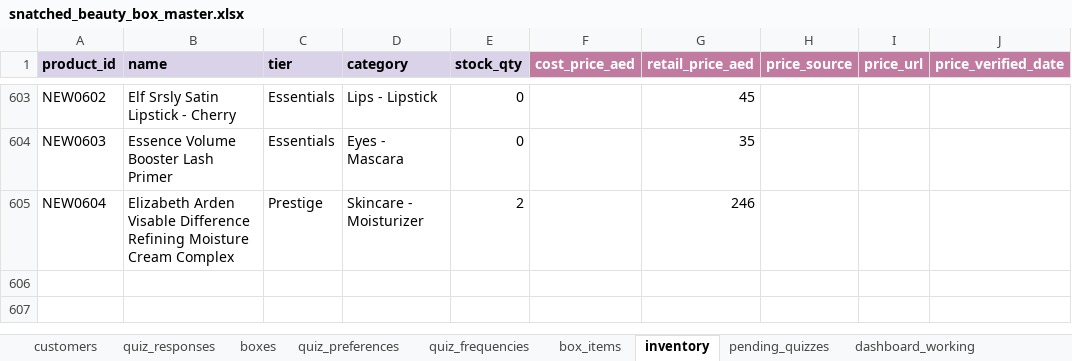
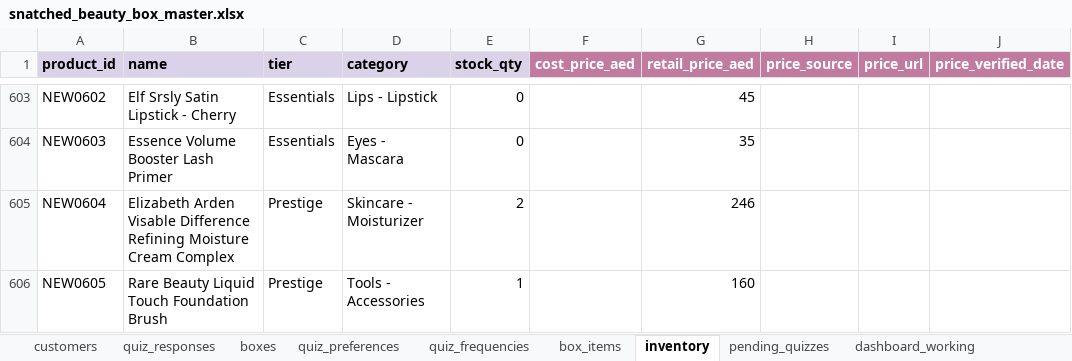
Before and after one commit to anisanaeem2994-bot/snatched-recommend-engine, an Excel workbook: snatched_beauty_box_master.xlsx, sheet inventory, drawn as a sheet; only a part is shown, gaps mark what is left out; values as stored, in another font and other column widths than the file's, no borders; the diff names each change by its address in the sheet, - before the commit and + after, or states it on an @@ line.

Commit message:
Auto-save after approval/change

```diff
--- a/snatched_beauty_box_master.xlsx (sheet inventory)
+++ b/snatched_beauty_box_master.xlsx (sheet inventory)
+row 606: NEW0605 | Rare Beauty Liquid Touch Foundation Brush | Prestige | Tools - Accessories | 1 |  | 160
```
